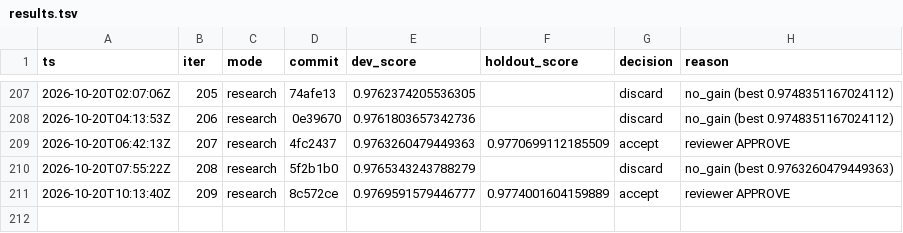
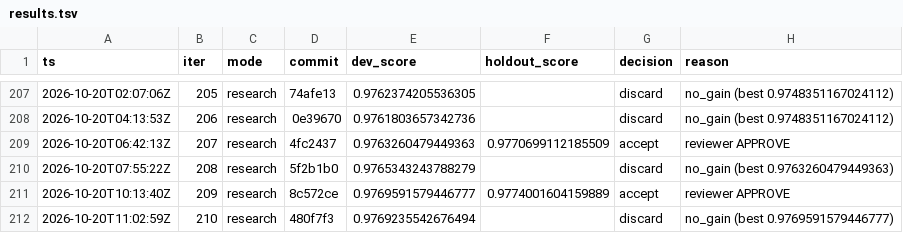
Before and after one commit to karlrobinson9014/Perturb26, a TSV file: status/results.tsv, drawn as a sheet; only a part is shown, gaps mark what is left out; the diff names each change by its address in the sheet, - before the commit and + after, or states it on an @@ line.

Commit message:
loop: iter 210 status

```diff
--- a/status/results.tsv
+++ b/status/results.tsv
+row 212: 2026-10-20T11:02:59Z | 210 | research | 480f7f3 | 0.9769235542676494 |  | discard | no_gain (best 0.9769591579446777)
```
